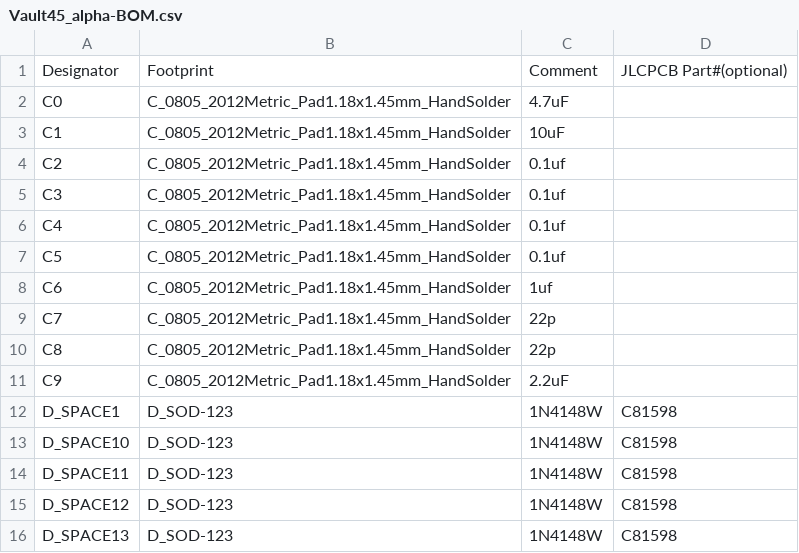
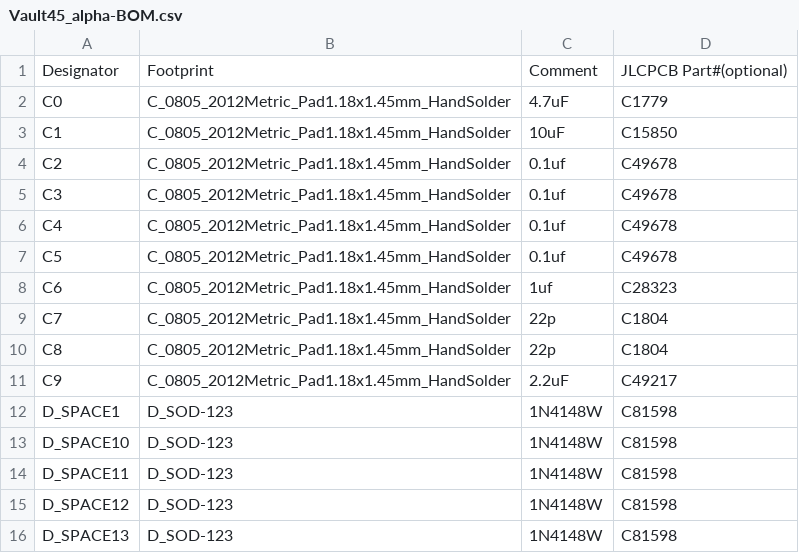
Before and after one commit to baconspoon85/phoenix45_alpha, a CSV file: Vault45_Alpha/Fabrication/Vault45_alpha-BOM.csv, drawn as a sheet; only a part is shown; the diff covers the shown part only.

```diff
--- a/Vault45_Alpha/Fabrication/Vault45_alpha-BOM.csv
+++ b/Vault45_Alpha/Fabrication/Vault45_alpha-BOM.csv
@@ -1,12 +1,12 @@
 Designator,Footprint,Comment,JLCPCB Part#(optional)
-C0,C_0805_2012Metric_Pad1.18x1.45mm_HandSolder,4.7uF,
-C1,C_0805_2012Metric_Pad1.18x1.45mm_HandSolder,10uF,
-C2,C_0805_2012Metric_Pad1.18x1.45mm_HandSolder,0.1uf,
-C3,C_0805_2012Metric_Pad1.18x1.45mm_HandSolder,0.1uf,
-C4,C_0805_2012Metric_Pad1.18x1.45mm_HandSolder,0.1uf,
-C5,C_0805_2012Metric_Pad1.18x1.45mm_HandSolder,0.1uf,
-C6,C_0805_2012Metric_Pad1.18x1.45mm_HandSolder,1uf,
-C7,C_0805_2012Metric_Pad1.18x1.45mm_HandSolder,22p,
-C8,C_0805_2012Metric_Pad1.18x1.45mm_HandSolder,22p,
-C9,C_0805_2012Metric_Pad1.18x1.45mm_HandSolder,2.2uF,
+C0,C_0805_2012Metric_Pad1.18x1.45mm_HandSolder,4.7uF,C1779
+C1,C_0805_2012Metric_Pad1.18x1.45mm_HandSolder,10uF,C15850
+C2,C_0805_2012Metric_Pad1.18x1.45mm_HandSolder,0.1uf,C49678
+C3,C_0805_2012Metric_Pad1.18x1.45mm_HandSolder,0.1uf,C49678
+C4,C_0805_2012Metric_Pad1.18x1.45mm_HandSolder,0.1uf,C49678
+C5,C_0805_2012Metric_Pad1.18x1.45mm_HandSolder,0.1uf,C49678
+C6,C_0805_2012Metric_Pad1.18x1.45mm_HandSolder,1uf,C28323
+C7,C_0805_2012Metric_Pad1.18x1.45mm_HandSolder,22p,C1804
+C8,C_0805_2012Metric_Pad1.18x1.45mm_HandSolder,22p,C1804
+C9,C_0805_2012Metric_Pad1.18x1.45mm_HandSolder,2.2uF,C49217
 D_SPACE1,D_SOD-123,1N4148W,C81598
```
Also changed, not shown: 15 edited cells elsewhere in this file, 20 other files.
